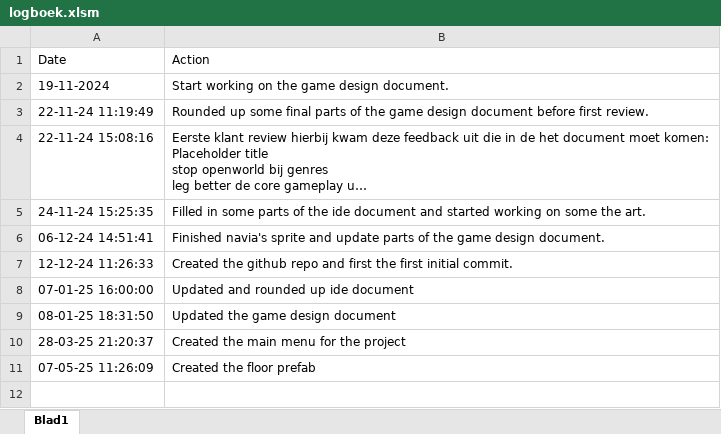
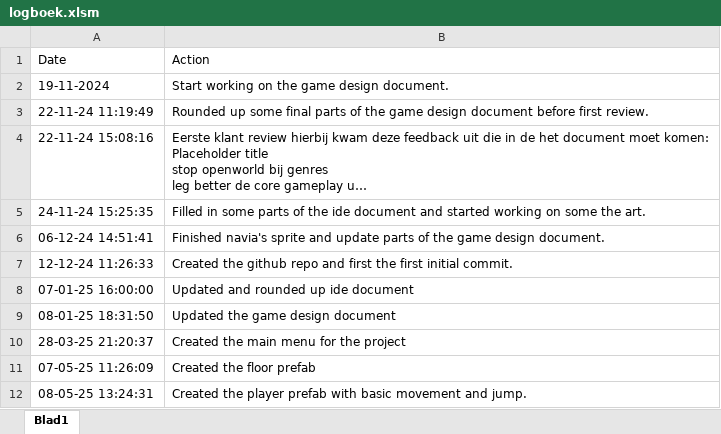
Before and after one commit to vampirewolfB/Space_Explorer_Navia, an Excel workbook: Documents/logboek.xlsm, sheet Blad1, drawn as a sheet; long unchanged cells end in …; values as stored, in another font and other column widths than the file's, no borders; table styles not drawn; the diff names each change by its address in the sheet, - before the commit and + after, or states it on an @@ line.

Commit message:
Player prefab
Added a tag to the ground for the check
Basic jump and movement added

```diff
--- a/Documents/logboek.xlsm (sheet Blad1)
+++ b/Documents/logboek.xlsm (sheet Blad1)
+row 12: 08-05-25 13:24:31 | Created the player prefab with basic movement and jump.
```
Also changed, not shown: 12 other files.
